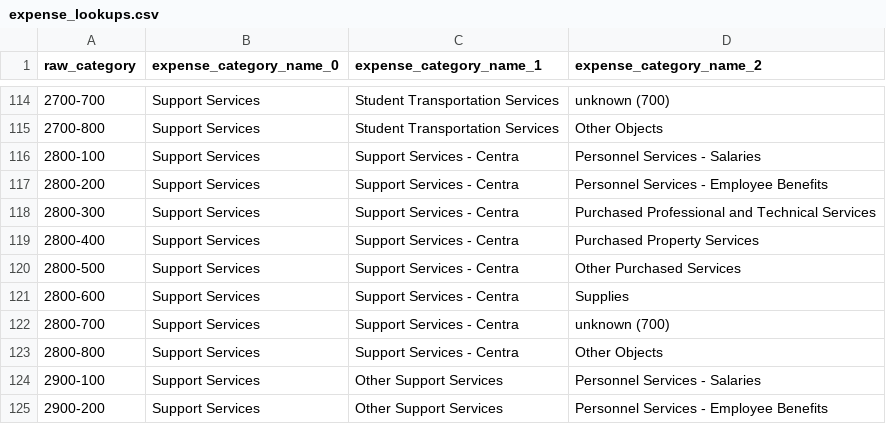
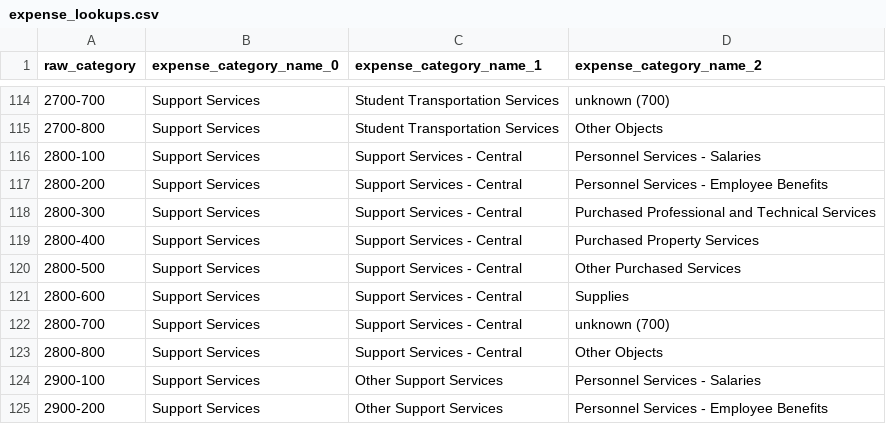
Before and after one commit to bobruddy/pa_education_data, a CSV file: lookup_data/expense_lookups.csv, drawn as a sheet; only a part is shown, gaps mark what is left out.

Commit message:
fixed typo

```diff
--- a/lookup_data/expense_lookups.csv
+++ b/lookup_data/expense_lookups.csv
@@ -115,10 +115,10 @@ raw_category,expense_category_name_0,expense_category_name_1,expense_category_na
 2700-800,Support Services,Student Transportation Services,Other Objects
-2800-100,Support Services,Support Services - Centra,Personnel Services - Salaries
-2800-200,Support Services,Support Services - Centra,Personnel Services - Employee Benefits
-2800-300,Support Services,Support Services - Centra,Purchased Professional and Technical Services
-2800-400,Support Services,Support Services - Centra,Purchased Property Services
-2800-500,Support Services,Support Services - Centra,Other Purchased Services
-2800-600,Support Services,Support Services - Centra,Supplies
-2800-700,Support Services,Support Services - Centra,unknown (700)
-2800-800,Support Services,Support Services - Centra,Other Objects
+2800-100,Support Services,Support Services - Central,Personnel Services - Salaries
+2800-200,Support Services,Support Services - Central,Personnel Services - Employee Benefits
+2800-300,Support Services,Support Services - Central,Purchased Professional and Technical Services
+2800-400,Support Services,Support Services - Central,Purchased Property Services
+2800-500,Support Services,Support Services - Central,Other Purchased Services
+2800-600,Support Services,Support Services - Central,Supplies
+2800-700,Support Services,Support Services - Central,unknown (700)
+2800-800,Support Services,Support Services - Central,Other Objects
 2900-100,Support Services,Other Support Services,Personnel Services - Salaries
```
